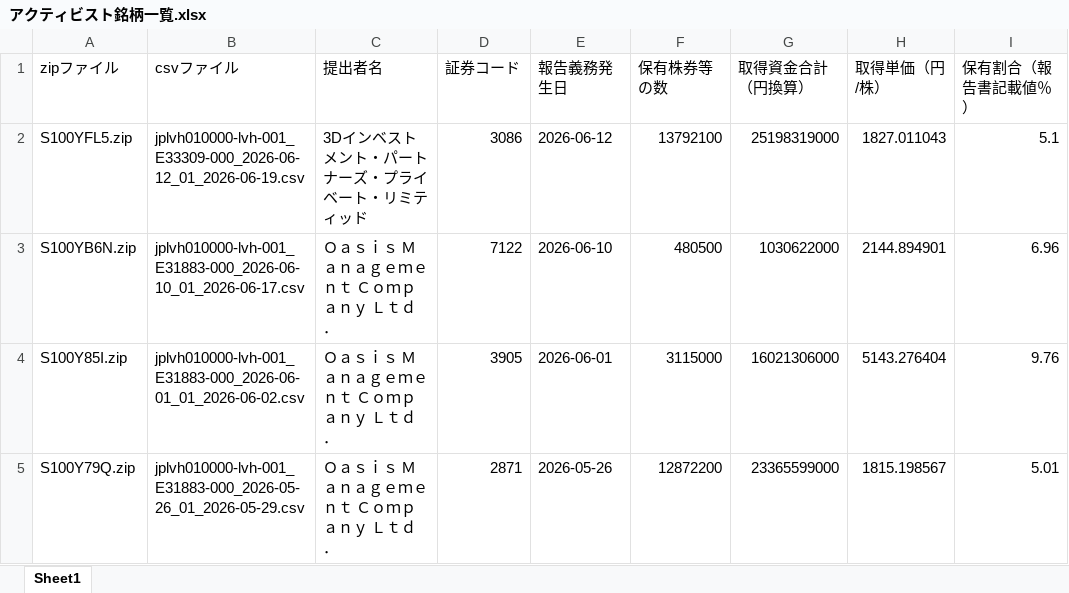
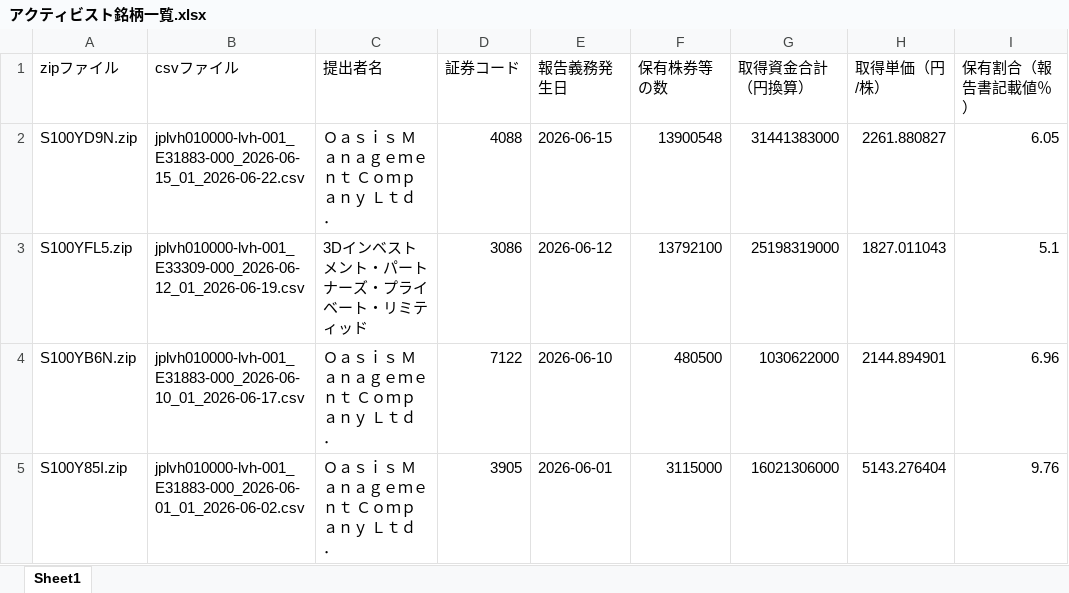
Before and after one commit to harubon1027-pixel/activist-results, an Excel workbook: docs/アクティビスト銘柄一覧.xlsx, sheet Sheet1, drawn as a sheet; only a part is shown; the shorter side is filled out with more unchanged rows; values as stored, in another font and other column widths than the file's, no borders; the diff names each change by its address in the sheet, - before the commit and + after, or states it on an @@ line.

```diff
--- a/docs/アクティビスト銘柄一覧.xlsx (sheet Sheet1)
+++ b/docs/アクティビスト銘柄一覧.xlsx (sheet Sheet1)
+row 2: S100YD9N.zip | jplvh010000-lvh-001_E31883-000_2026-06-15_01_2026-06-22.csv | Ｏａｓｉｓ Ｍａｎａｇｅｍｅｎｔ Ｃｏｍｐａｎｙ Ｌｔｄ． | 4088 | 2026-06-15 | 13900548 | 31441383000 | 2261.880827 | 6.05
```
Also changed, not shown: docs/アクティビスト銘柄_資産判定.xlsx, 1 other file.
